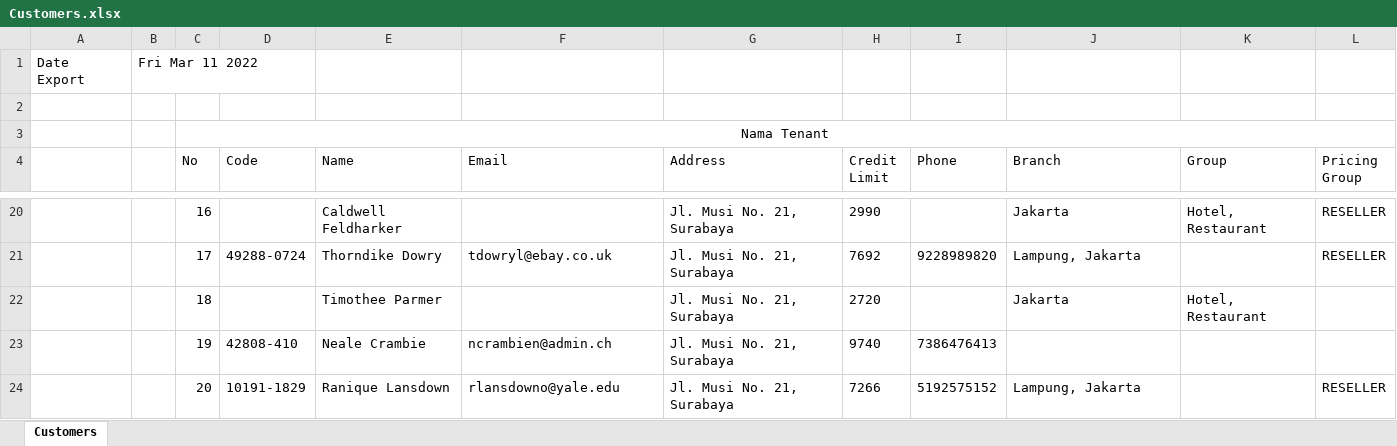
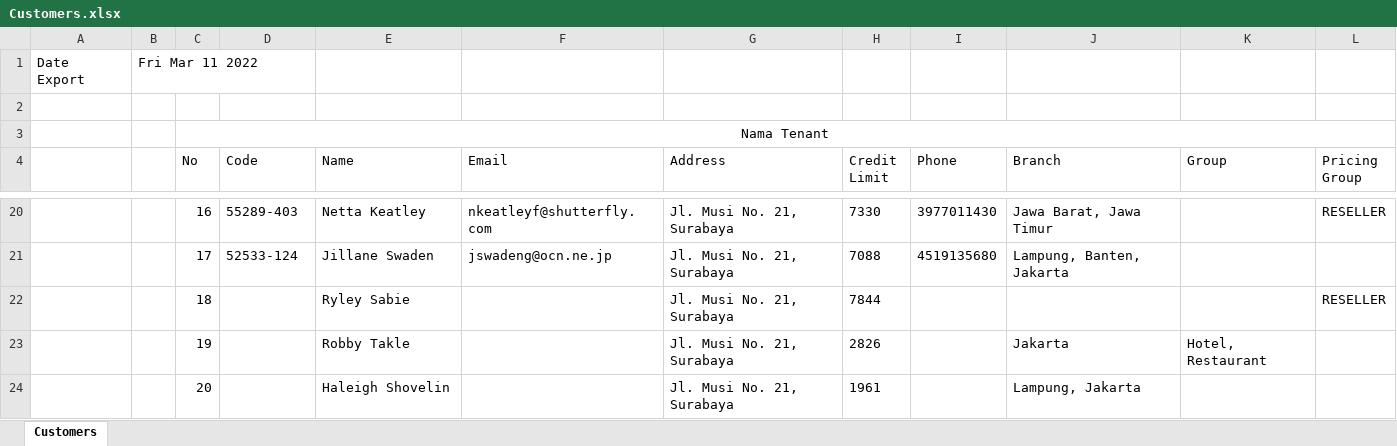
Before and after one commit to anbiasenggagau/point-api, an Excel workbook: Customers.xlsx, sheet Customers, drawn as a sheet; only a part is shown, gaps mark what is left out; values as stored, in another font and other column widths than the file's, no borders; the diff covers the shown part only; the diff names each change by its address in the sheet, - before the commit and + after, or states it on an @@ line.

```diff
--- a/Customers.xlsx (sheet Customers)
+++ b/Customers.xlsx (sheet Customers)
-D20 (Code): (empty)
+D20 (Code): 55289-403
-E20 (Name): Caldwell Feldharker
+E20 (Name): Netta Keatley
-F20 (Email): (empty)
+F20 (Email): nkeatleyf@shutterfly.com
-H20 (Credit Limit): 2990
+H20 (Credit Limit): 7330
-I20 (Phone): (empty)
+I20 (Phone): 3977011430
-J20 (Branch): Jakarta
+J20 (Branch): Jawa Barat, Jawa Timur
-K20 (Group): Hotel, Restaurant
+K20 (Group): (empty)
-D21 (Code): 49288-0724
+D21 (Code): 52533-124
-E21 (Name): Thorndike Dowry
+E21 (Name): Jillane Swaden
-F21 (Email): tdowryl@ebay.co.uk
+F21 (Email): jswadeng@ocn.ne.jp
-H21 (Credit Limit): 7692
+H21 (Credit Limit): 7088
-I21 (Phone): 9228989820
+I21 (Phone): 4519135680
-J21 (Branch): Lampung, Jakarta
+J21 (Branch): Lampung, Banten, Jakarta
-L21 (Pricing Group): RESELLER
+L21 (Pricing Group): (empty)
-E22 (Name): Timothee Parmer
+E22 (Name): Ryley Sabie
-H22 (Credit Limit): 2720
+H22 (Credit Limit): 7844
-J22 (Branch): Jakarta
+J22 (Branch): (empty)
-K22 (Group): Hotel, Restaurant
+K22 (Group): (empty)
-L22 (Pricing Group): (empty)
+L22 (Pricing Group): RESELLER
-D23 (Code): 42808-410
+D23 (Code): (empty)
-E23 (Name): Neale Crambie
+E23 (Name): Robby Takle
-F23 (Email): ncrambien@admin.ch
+F23 (Email): (empty)
-H23 (Credit Limit): 9740
+H23 (Credit Limit): 2826
-I23 (Phone): 7386476413
+I23 (Phone): (empty)
-J23 (Branch): (empty)
+J23 (Branch): Jakarta
-K23 (Group): (empty)
+K23 (Group): Hotel, Restaurant
-D24 (Code): 10191-1829
+D24 (Code): (empty)
-E24 (Name): Ranique Lansdown
+E24 (Name): Haleigh Shovelin
-F24 (Email): rlansdowno@yale.edu
+F24 (Email): (empty)
-H24 (Credit Limit): 7266
+H24 (Credit Limit): 1961
-I24 (Phone): 5192575152
+I24 (Phone): (empty)
-L24 (Pricing Group): RESELLER
+L24 (Pricing Group): (empty)
```
Also changed, not shown: 9 added rows and 217 edited cells elsewhere in this sheet, 2 other files.
